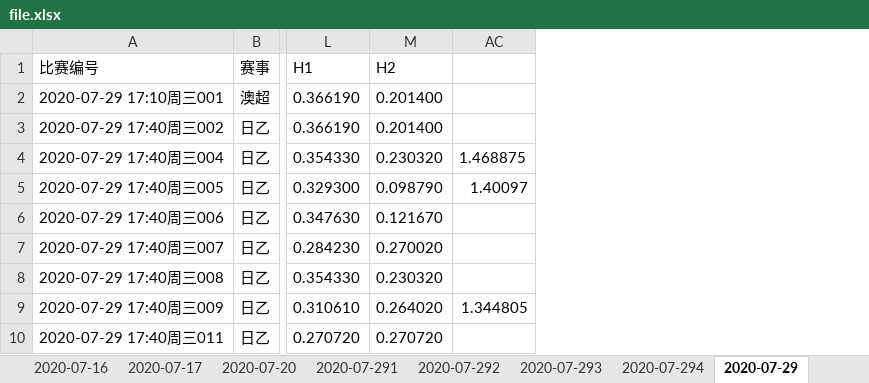
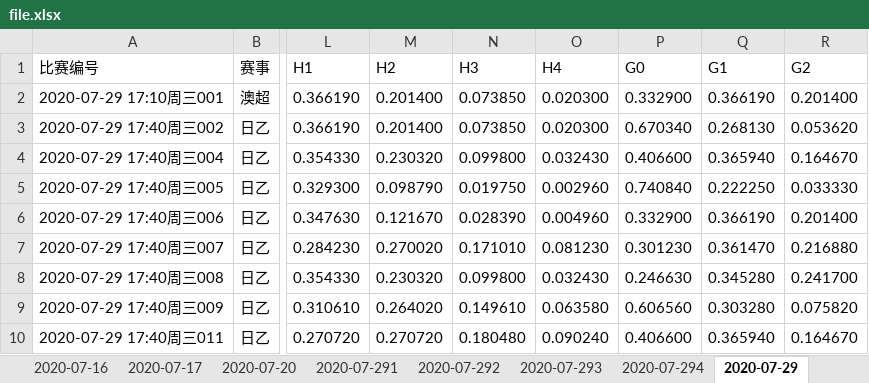
Before and after one commit to guazi1020/myCPforGo, an Excel workbook: file.xlsx, sheet 2020-07-29, drawn as a sheet; only a part is shown, gaps mark what is left out; values as stored, in another font and other column widths than the file's, no borders; removed rows and columns are numbered as before the commit, all else as after; the diff names each change by its address in the sheet, - before the commit and + after, or states it on an @@ line.

```diff
--- a/file.xlsx (sheet 2020-07-29)
+++ b/file.xlsx (sheet 2020-07-29)
@@ column AC hidden, rows 4-9: 1.468875 | 1.40097 |  |  |  | 1.344805 @@
@@ column N (H3) unhidden, rows 2-10: 0.073850 | 0.073850 | 0.099800 | 0.019750 | 0.028390 | 0.171010 | 0.099800 | 0.149610 | 0.180480 @@
@@ column O (H4) unhidden, rows 2-10: 0.020300 | 0.020300 | 0.032430 | 0.002960 | 0.004960 | 0.081230 | 0.032430 | 0.063580 | 0.090240 @@
@@ column P (G0) unhidden, rows 2-10: 0.332900 | 0.670340 | 0.406600 | 0.740840 | 0.332900 | 0.301230 | 0.246630 | 0.606560 | 0.406600 @@
@@ column Q (G1) unhidden, rows 2-10: 0.366190 | 0.268130 | 0.365940 | 0.222250 | 0.366190 | 0.361470 | 0.345280 | 0.303280 | 0.365940 @@
@@ column R (G2) unhidden, rows 2-10: 0.201400 | 0.053620 | 0.164670 | 0.033330 | 0.201400 | 0.216880 | 0.241700 | 0.075820 | 0.164670 @@
```
Also changed, not shown: sheet 2020-07-293, other sheet tabs, 4 other files.
